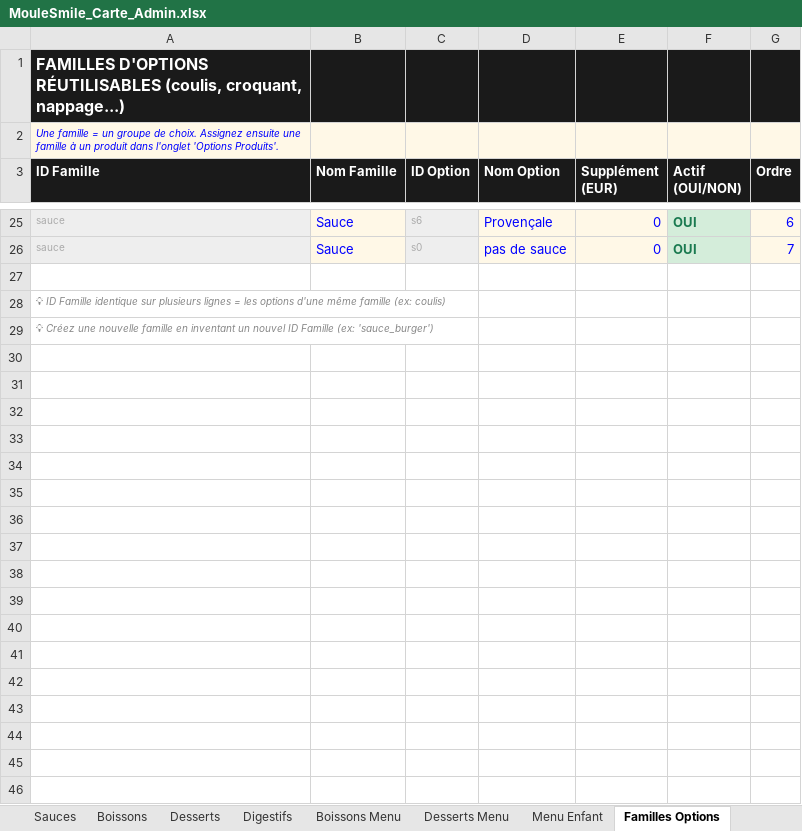
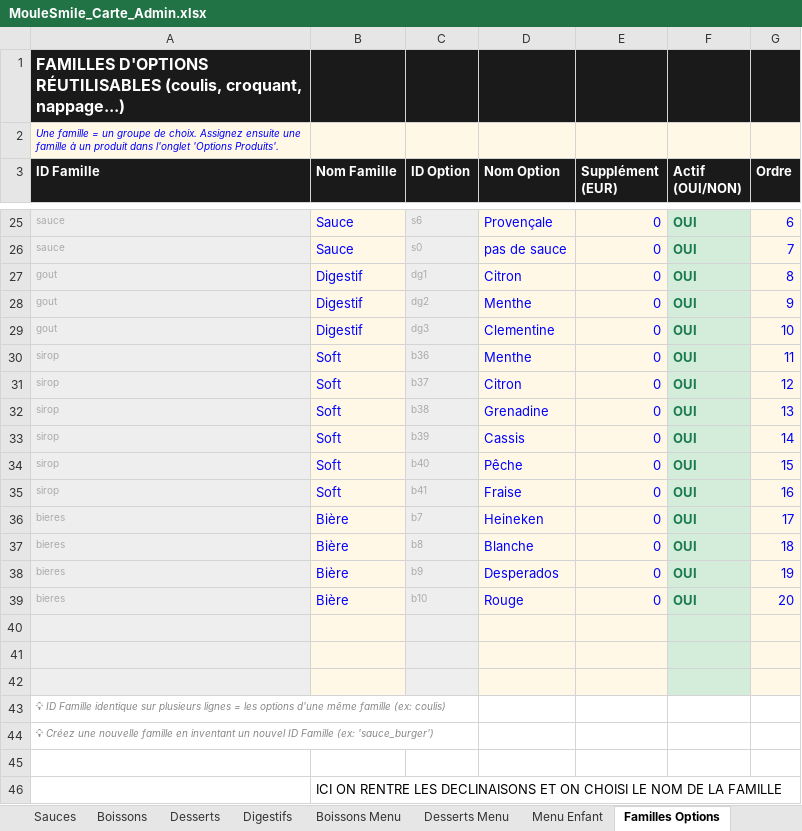
Before and after one commit to cevapizza11/moulesmile, an Excel workbook: MouleSmile_Carte_Admin.xlsx, sheet Familles Options, drawn as a sheet; only a part is shown, gaps mark what is left out; values as stored, in another font and other column widths than the file's, no borders; addresses are those after the commit; the diff covers the shown part only; the diff names each change by its address in the sheet, - before the commit and + after, or states it on an @@ line.

Commit message:
Add files via upload

```diff
--- a/MouleSmile_Carte_Admin.xlsx (sheet Familles Options)
+++ b/MouleSmile_Carte_Admin.xlsx (sheet Familles Options)
+row 27: gout | Digestif | dg1 | Citron | 0 | OUI | 8
+row 28: gout | Digestif | dg2 | Menthe | 0 | OUI | 9
+row 29: gout | Digestif | dg3 | Clementine | 0 | OUI | 10
+row 30: sirop | Soft | b36 | Menthe | 0 | OUI | 11
+row 31: sirop | Soft | b37 | Citron | 0 | OUI | 12
+row 32: sirop | Soft | b38 | Grenadine | 0 | OUI | 13
+row 33: sirop | Soft | b39 | Cassis | 0 | OUI | 14
+row 34: sirop | Soft | b40 | Pêche | 0 | OUI | 15
+row 35: sirop | Soft | b41 | Fraise | 0 | OUI | 16
+row 36: bieres | Bière | b7 | Heineken | 0 | OUI | 17
+row 37: bieres | Bière | b8 | Blanche | 0 | OUI | 18
+row 38: bieres | Bière | b9 | Desperados | 0 | OUI | 19
+row 39: bieres | Bière | b10 | Rouge | 0 | OUI | 20
+row 40: (empty)
+row 41: (empty)
-A42 fill: none
+A42 fill: #EEEEEE
-B42 fill: none
+B42 fill: #FFF8E7
-C42 fill: none
+C42 fill: #EEEEEE
-D42:E42 fill: none
+D42:E42 fill: #FFF8E7
-F42 fill: none
+F42 fill: #D4EDDA
-G42 fill: none
+G42 fill: #FFF8E7
+row 45: (empty)
+row 46:  | ICI ON RENTRE LES DECLINAISONS ET ON CHOISI LE NOM DE LA FAMILLE
```
Also changed, not shown: 7 edited cells elsewhere in this sheet, sheet Options Produits, sheet Boissons, sheet Sauces, sheet Digestifs, sheet Menu Enfant, sheet Desserts, 1 more sheet.
